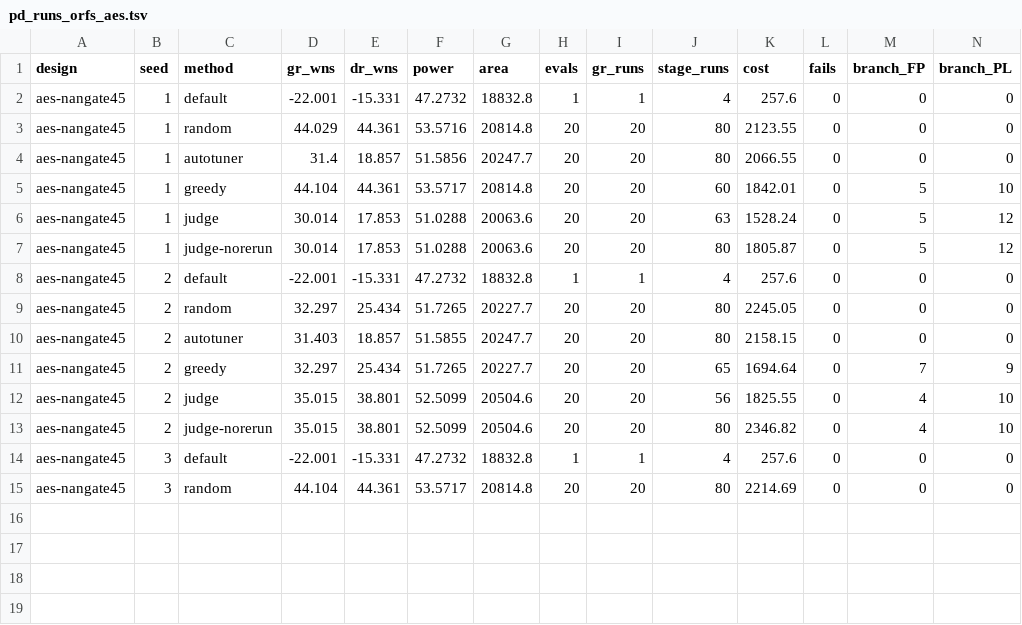
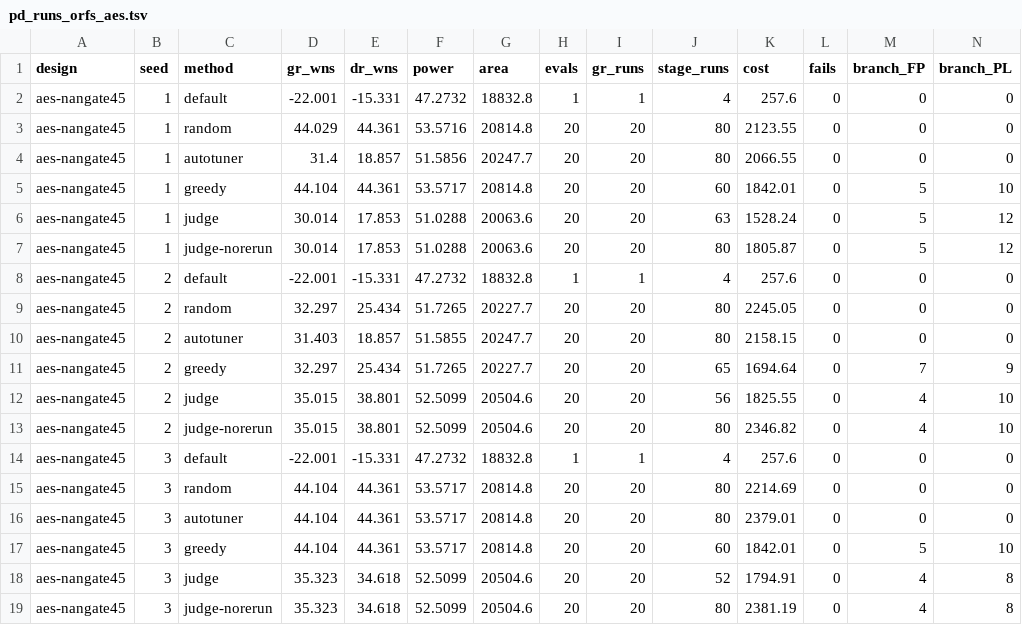
Before and after one commit to cybrid-systems/aura-eda-agents, a TSV file: results/pd_runs_orfs_aes.tsv, drawn as a sheet; only a part is shown; rows hold the shown columns only; the diff names each change by its address in the sheet, - before the commit and + after, or states it on an @@ line.

Commit message:
results: aes/nangate45 v2 真实 ORFS 实验（3 种子 × 6 方法；搜索显著优于默认）

```diff
--- a/results/pd_runs_orfs_aes.tsv
+++ b/results/pd_runs_orfs_aes.tsv
+row 16: aes-nangate45 | 3 | autotuner | 44.104 | 44.361 | 53.5717 | 20814.8 | 20 | 20 | 80 | 2379.01 | 0 | 0 | 0
+row 17: aes-nangate45 | 3 | greedy | 44.104 | 44.361 | 53.5717 | 20814.8 | 20 | 20 | 60 | 1842.01 | 0 | 5 | 10
+row 18: aes-nangate45 | 3 | judge | 35.323 | 34.618 | 52.5099 | 20504.6 | 20 | 20 | 52 | 1794.91 | 0 | 4 | 8
+row 19: aes-nangate45 | 3 | judge-norerun | 35.323 | 34.618 | 52.5099 | 20504.6 | 20 | 20 | 80 | 2381.19 | 0 | 4 | 8
```
Also changed, not shown: 21 other files.
